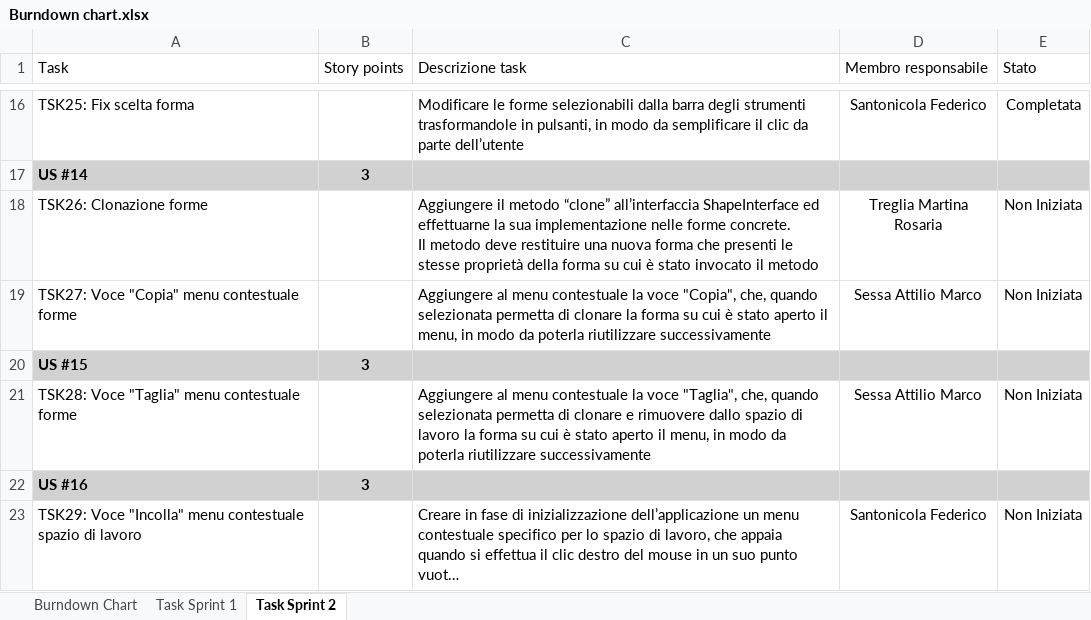
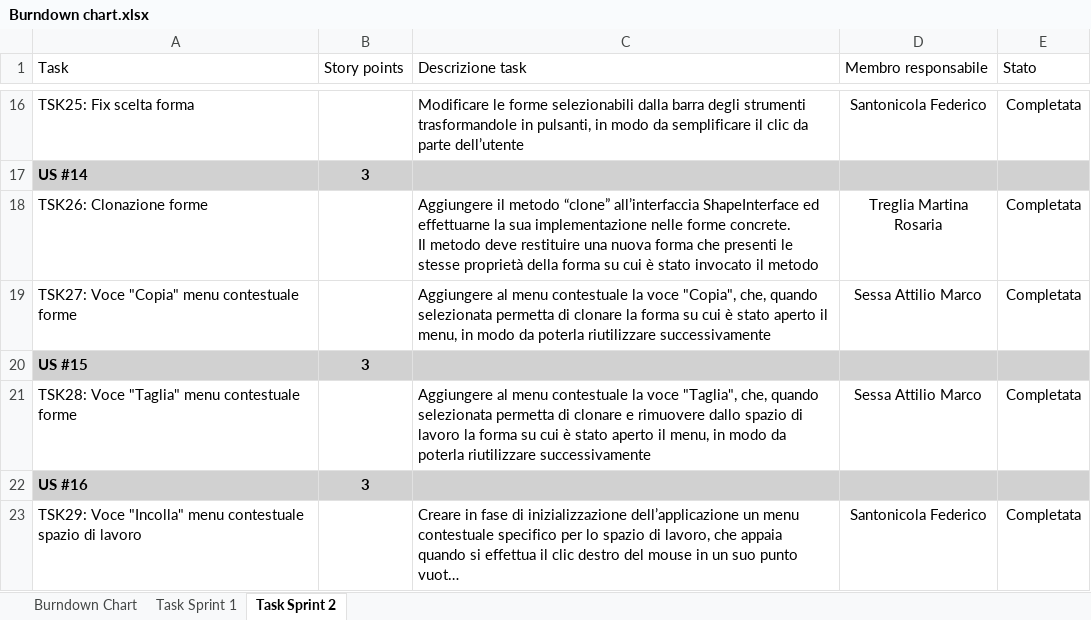
Before and after one commit to fedesanto/Progetto-SAD, an Excel workbook: docs/Burndown chart.xlsx, sheet Task Sprint 2, drawn as a sheet; only a part is shown, gaps mark what is left out; long unchanged cells end in …; values as stored, in another font and other column widths than the file's, no borders; table styles not drawn; the diff names each change by its address in the sheet, - before the commit and + after, or states it on an @@ line.

Commit message:
aggiornamento Stato dei task assegnati nel burndownChart (Sprint2)

```diff
--- a/docs/Burndown chart.xlsx (sheet Task Sprint 2)
+++ b/docs/Burndown chart.xlsx (sheet Task Sprint 2)
-E18:E19 (Stato): Non Iniziata
+E18:E19 (Stato): Completata
-E21 (Stato): Non Iniziata
+E21 (Stato): Completata
-E23 (Stato): Non Iniziata
+E23 (Stato): Completata
```
